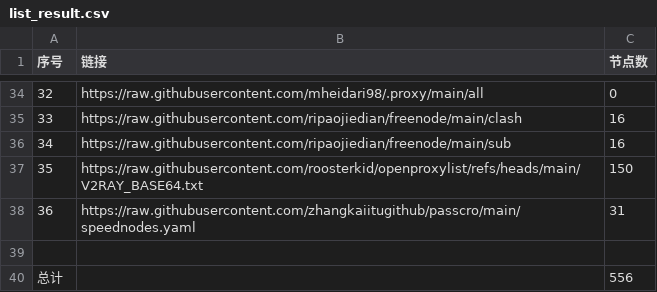
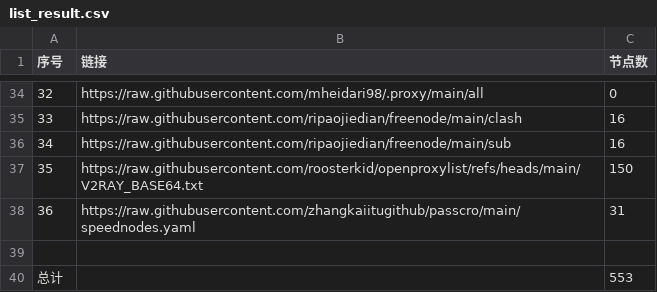
Before and after one commit to uutwo/NoMoreWalls, a CSV file: list_result.csv, drawn as a sheet; only a part is shown, gaps mark what is left out.

```diff
--- a/list_result.csv
+++ b/list_result.csv
@@ -39,2 +39,2 @@
 
-总计,,556
+总计,,553
```
Also changed, not shown: 23 other files.
